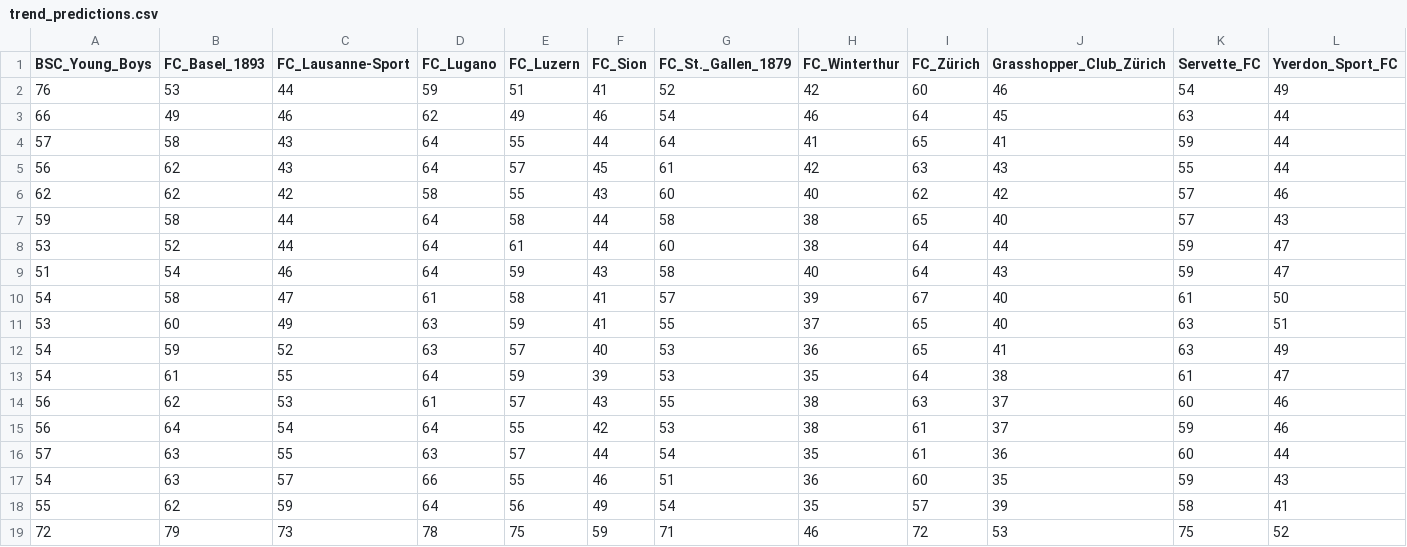
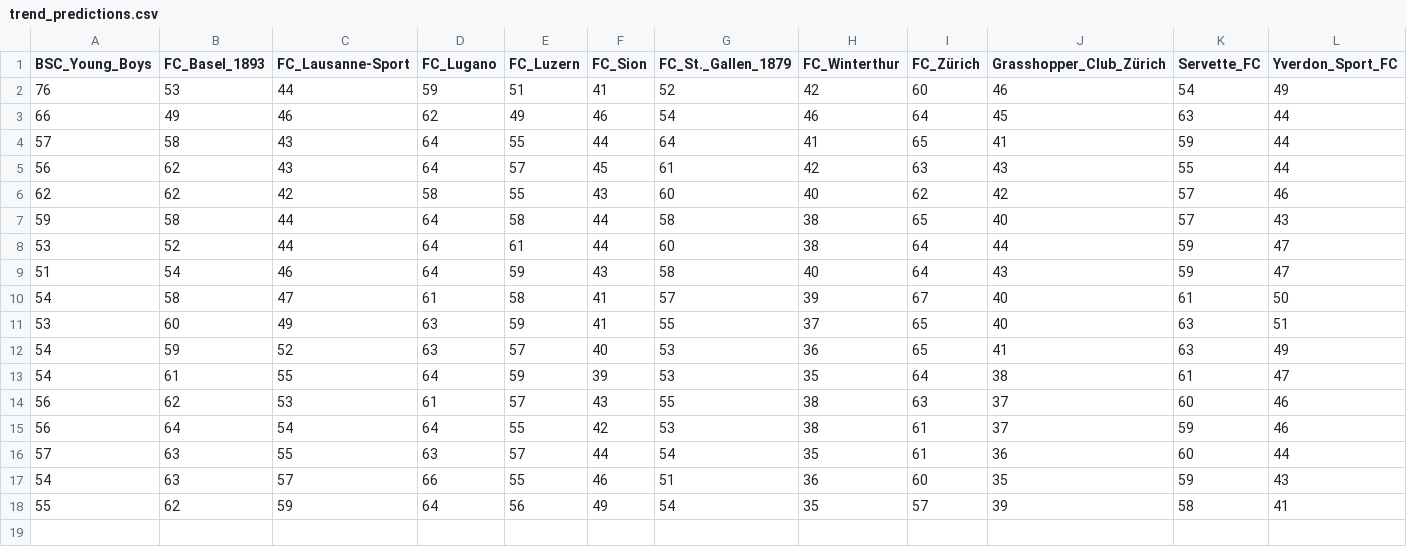
Before and after one commit to swissfootdata/Super_League_Predictions, a CSV file: Output/trend_predictions.csv, drawn as a sheet; only a part is shown; rows hold the shown columns only; the diff names each change by its address in the sheet, - before the commit and + after, or states it on an @@ line.

```diff
--- a/Output/trend_predictions.csv
+++ b/Output/trend_predictions.csv
-row 19: 72 | 79 | 73 | 78 | 75 | 59 | 71 | 46 | 72 | 53 | 75 | 52
```
Also changed, not shown: Output/coaches_alert.csv, Output/predictions_season.csv, 10 other files.
